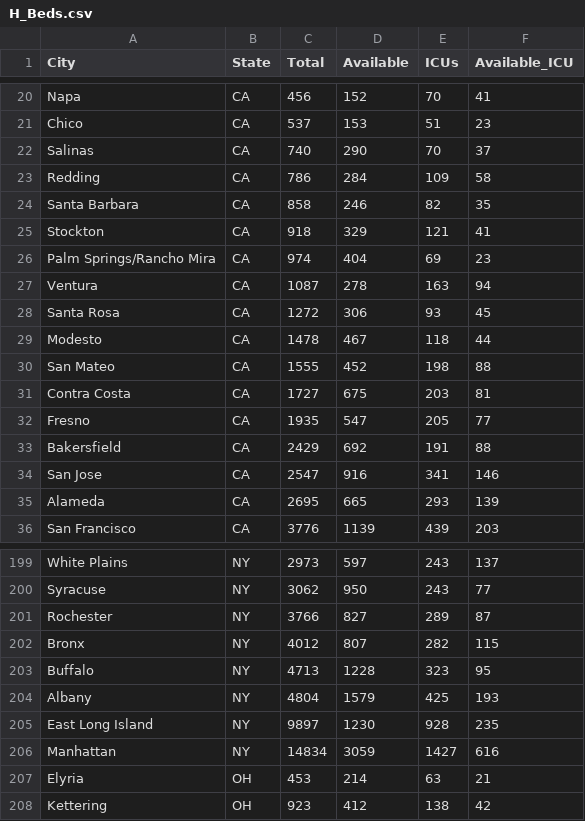
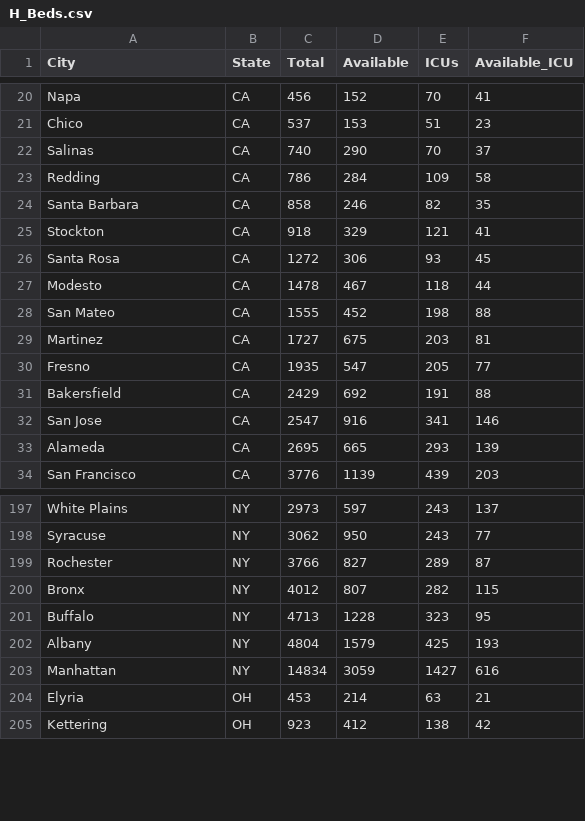
Before and after one commit to VGGatGitHub/Quantum-Chain, a CSV file: H_Beds.csv, drawn as a sheet; only a part is shown, gaps mark what is left out.

Commit message:
Add files via upload

```diff
--- a/H_Beds.csv
+++ b/H_Beds.csv
@@ -25,4 +25,2 @@
 "Stockton"," CA",918,329,121,41
-"Palm Springs/Rancho Mira"," CA",974,404,69,23
-"Ventura"," CA",1087,278,163,94
 "Santa Rosa"," CA",1272,306,93,45
@@ -30,3 +28,3 @@
 "San Mateo"," CA",1555,452,198,88
-"Contra Costa"," CA",1727,675,203,81
+"Martinez"," CA",1727,675,203,81
 "Fresno"," CA",1935,547,205,77
@@ -204,3 +202,2 @@
 "Albany"," NY",4804,1579,425,193
-"East Long Island"," NY",9897,1230,928,235
 "Manhattan"," NY",14834,3059,1427,616
```
